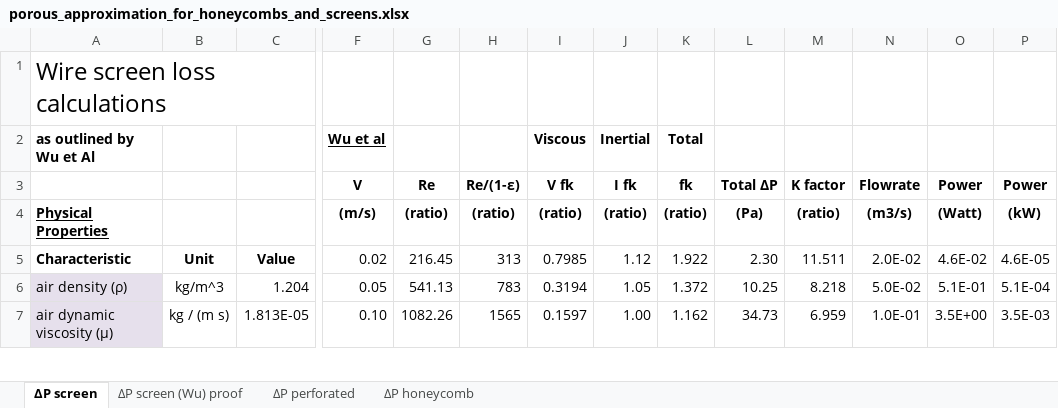
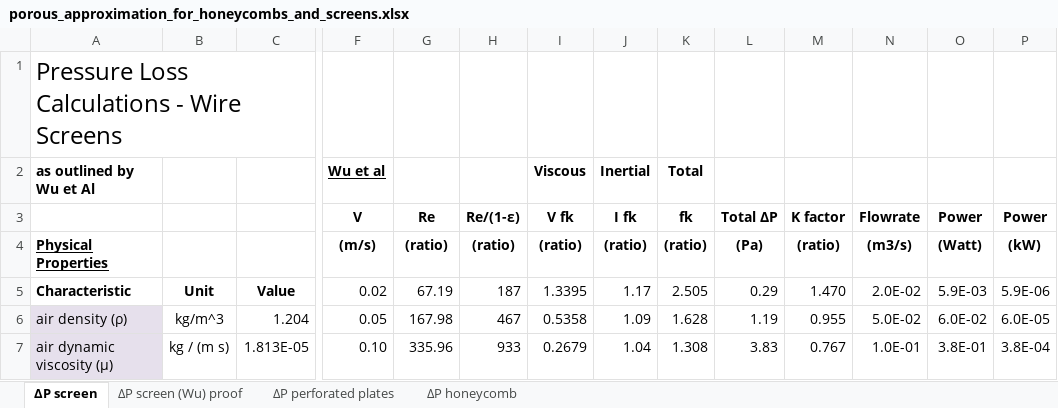
Before and after one commit to hohenhau/FoamCommander, an Excel workbook: etc/porous_approximation_for_honeycombs_and_screens.xlsx, sheet ΔP screen, drawn as a sheet; only a part is shown, gaps mark what is left out; values as stored, in another font and other column widths than the file's, no borders; charts and pictures not drawn; the diff covers the shown part only; the diff names each change by its address in the sheet, - before the commit and + after, or states it on an @@ line.

```diff
--- a/etc/porous_approximation_for_honeycombs_and_screens.xlsx (sheet ΔP screen)
+++ b/etc/porous_approximation_for_honeycombs_and_screens.xlsx (sheet ΔP screen)
-sheet tab: ΔP perforated
+sheet tab: ΔP perforated plates
-A1: Wire screen loss calculations
+A1: Pressure Loss Calculations - Wire Screens
-G5 (Re): 216.45
+G5 (Re): 67.19
-H5 (Re/(1-ε)): 313
+H5 (Re/(1-ε)): 187
-I5 (V fk): 0.7985
+I5 (V fk): 1.3395
-J5 (I fk): 1.12
+J5 (I fk): 1.17
-K5 (fk): 1.922
+K5 (fk): 2.505
-L5 (Total ΔP): 2.30
+L5 (Total ΔP): 0.29
-M5 (K factor): 11.511
+M5 (K factor): 1.470
-O5 (Power): 4.6E-02
+O5 (Power): 5.9E-03
-P5 (Power): 4.6E-05
+P5 (Power): 5.9E-06
-G6 (Re): 541.13
+G6 (Re): 167.98
-H6 (Re/(1-ε)): 783
+H6 (Re/(1-ε)): 467
-I6 (V fk): 0.3194
+I6 (V fk): 0.5358
-J6 (I fk): 1.05
+J6 (I fk): 1.09
-K6 (fk): 1.372
+K6 (fk): 1.628
-L6 (Total ΔP): 10.25
+L6 (Total ΔP): 1.19
-M6 (K factor): 8.218
+M6 (K factor): 0.955
-O6 (Power): 5.1E-01
+O6 (Power): 6.0E-02
-P6 (Power): 5.1E-04
+P6 (Power): 6.0E-05
-G7 (Re): 1082.26
+G7 (Re): 335.96
-H7 (Re/(1-ε)): 1565
+H7 (Re/(1-ε)): 933
-I7 (V fk): 0.1597
+I7 (V fk): 0.2679
-J7 (I fk): 1.00
+J7 (I fk): 1.04
-K7 (fk): 1.162
+K7 (fk): 1.308
-L7 (Total ΔP): 34.73
+L7 (Total ΔP): 3.83
-M7 (K factor): 6.959
+M7 (K factor): 0.767
-O7 (Power): 3.5E+00
+O7 (Power): 3.8E-01
-P7 (Power): 3.5E-03
+P7 (Power): 3.8E-04
```
Also changed, not shown: 5 added rows, 5 removed rows and 135 edited cells elsewhere in this sheet, sheet ΔP honeycomb, sheet ΔP screen (Wu) proof, sheet ΔP perforated plates, charts or pictures.
